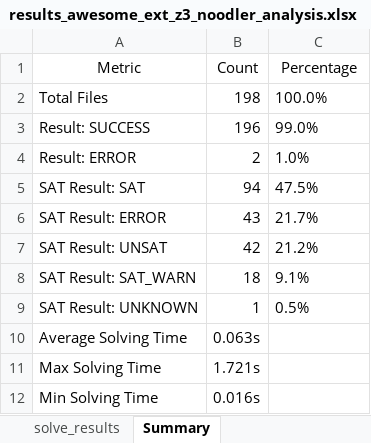
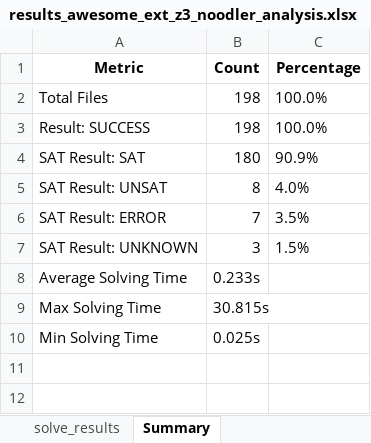
Before and after one commit to Ailuras/SplitSMT, an Excel workbook: charts/results_awesome_ext_z3_noodler_analysis.xlsx, sheet Summary, drawn as a sheet; values as stored, in another font and other column widths than the file's, no borders; removed rows and columns are numbered as before the commit, all else as after; the diff names each change by its address in the sheet, - before the commit and + after, or states it on an @@ line.

```diff
--- a/charts/results_awesome_ext_z3_noodler_analysis.xlsx (sheet Summary)
+++ b/charts/results_awesome_ext_z3_noodler_analysis.xlsx (sheet Summary)
-A1:C1 bold: off
+A1:C1 bold: on
-B3 (Count): 196
+B3 (Count): 198
-C3 (Percentage): 99.0%
+C3 (Percentage): 100.0%
-row 4: Result: ERROR | 2 | 1.0%
-B4 (Count): 94
+B4 (Count): 180
-C4 (Percentage): 47.5%
+C4 (Percentage): 90.9%
-row 6: SAT Result: ERROR | 43 | 21.7%
-B5 (Count): 42
+B5 (Count): 8
-C5 (Percentage): 21.2%
+C5 (Percentage): 4.0%
-row 8: SAT Result: SAT_WARN | 18 | 9.1%
+row 6: SAT Result: ERROR | 7 | 3.5%
-B7 (Count): 1
+B7 (Count): 3
-C7 (Percentage): 0.5%
+C7 (Percentage): 1.5%
-B8 (Count): 0.063s
+B8 (Count): 0.233s
-B9 (Count): 1.721s
+B9 (Count): 30.815s
-B10 (Count): 0.016s
+B10 (Count): 0.025s
```
Also changed, not shown: sheet solve_results, hidden cells, charts/results_awesome_ext_cvc5_analysis.xlsx, charts/results_awesome_ext_z3_analysis.xlsx, 39 other files.
